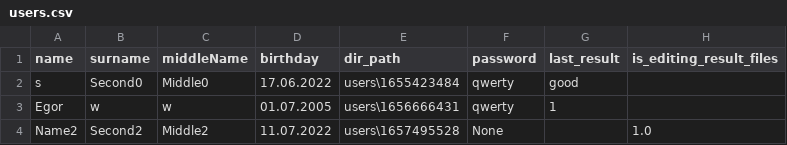
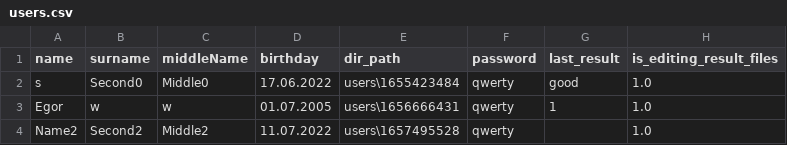
Before and after one commit to egorguslyan/kvantoriada, a CSV file: users.csv, drawn as a sheet.

```diff
--- a/users.csv
+++ b/users.csv
@@ -1,4 +1,4 @@
 name,surname,middleName,birthday,dir_path,password,last_result,is_editing_result_files
-s,Second0,Middle0,17.06.2022,users\1655423484,qwerty,good,
-Egor,w,w,01.07.2005,users\1656666431,qwerty,1,
-Name2,Second2,Middle2,11.07.2022,users\1657495528,None,,1.0
+s,Second0,Middle0,17.06.2022,users\1655423484,qwerty,good,1.0
+Egor,w,w,01.07.2005,users\1656666431,qwerty,1,1.0
+Name2,Second2,Middle2,11.07.2022,users\1657495528,qwerty,,1.0
```
Also changed, not shown: 27 other files.
